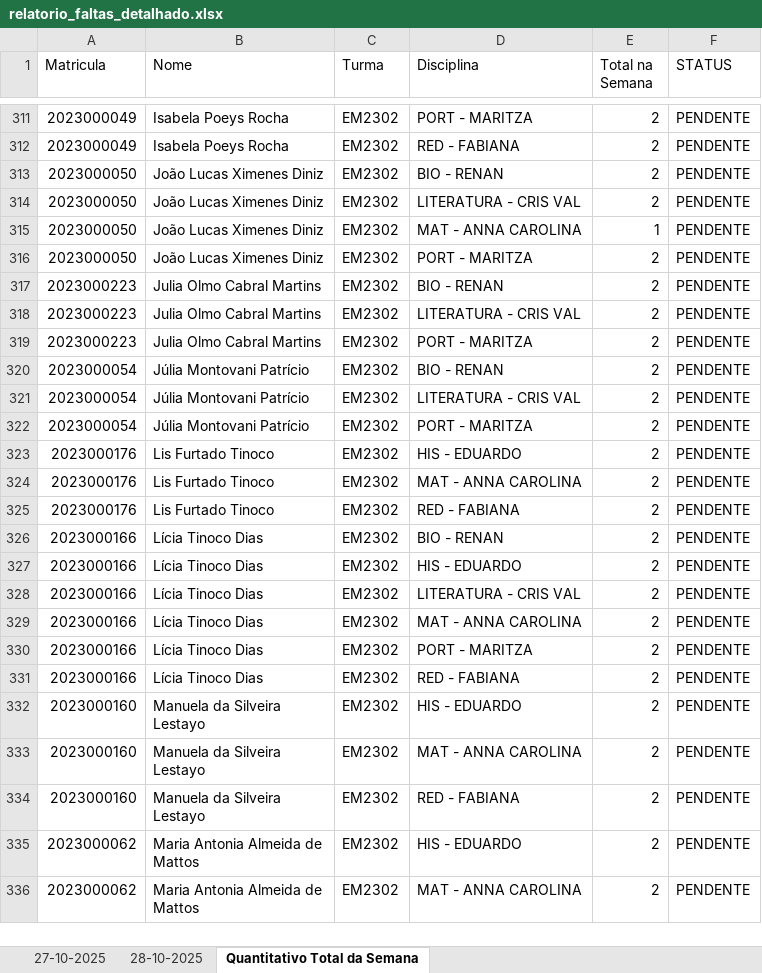
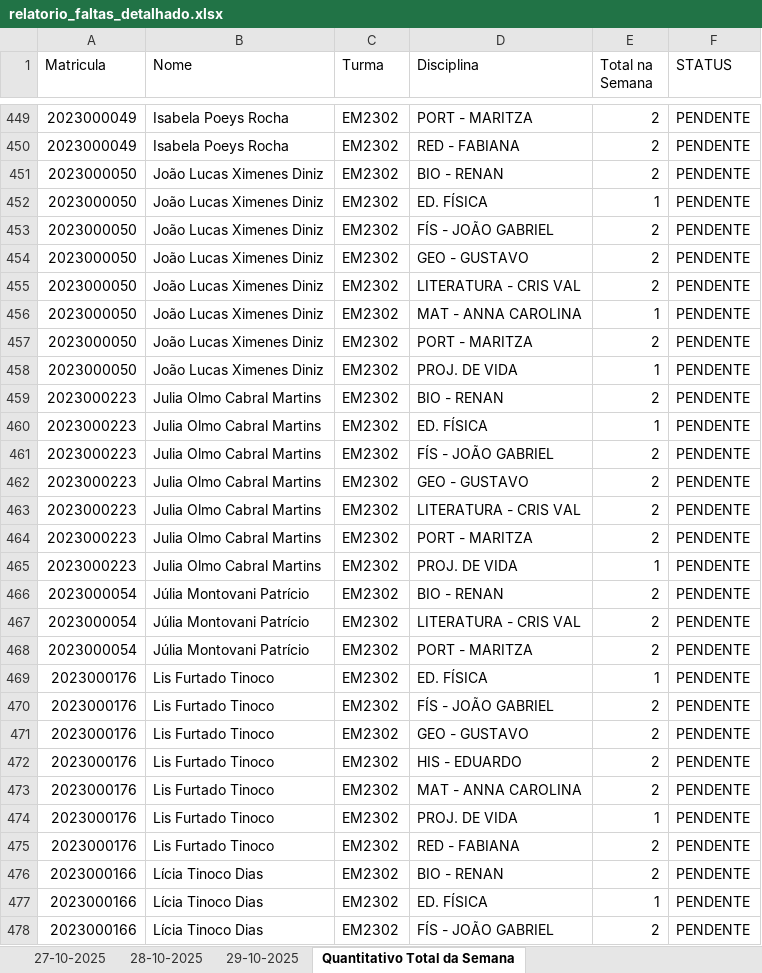
Before and after one commit to rcmnzs/frequencia, an Excel workbook: relatorios/relatorio_faltas_detalhado.xlsx, sheet Quantitativo Total da Semana, drawn as a sheet; only a part is shown, gaps mark what is left out; the shorter side is filled out with more unchanged rows; values as stored, in another font and other column widths than the file's, no cell formats; conditional formats not drawn; the diff covers the shown part only; the diff names each change by its address in the sheet, - before the commit and + after, or states it on an @@ line.

```diff
--- a/relatorios/relatorio_faltas_detalhado.xlsx (sheet Quantitativo Total da Semana)
+++ b/relatorios/relatorio_faltas_detalhado.xlsx (sheet Quantitativo Total da Semana)
+sheet tab: 29-10-2025
+row 452: 2023000050 | João Lucas Ximenes Diniz | EM2302 | ED. FÍSICA | 1 | PENDENTE
+row 453: 2023000050 | João Lucas Ximenes Diniz | EM2302 | FÍS - JOÃO GABRIEL | 2 | PENDENTE
+row 454: 2023000050 | João Lucas Ximenes Diniz | EM2302 | GEO - GUSTAVO | 2 | PENDENTE
+row 458: 2023000050 | João Lucas Ximenes Diniz | EM2302 | PROJ. DE VIDA | 1 | PENDENTE
+row 460: 2023000223 | Julia Olmo Cabral Martins | EM2302 | ED. FÍSICA | 1 | PENDENTE
+row 461: 2023000223 | Julia Olmo Cabral Martins | EM2302 | FÍS - JOÃO GABRIEL | 2 | PENDENTE
+row 462: 2023000223 | Julia Olmo Cabral Martins | EM2302 | GEO - GUSTAVO | 2 | PENDENTE
+row 465: 2023000223 | Julia Olmo Cabral Martins | EM2302 | PROJ. DE VIDA | 1 | PENDENTE
+row 469: 2023000176 | Lis Furtado Tinoco | EM2302 | ED. FÍSICA | 1 | PENDENTE
+row 470: 2023000176 | Lis Furtado Tinoco | EM2302 | FÍS - JOÃO GABRIEL | 2 | PENDENTE
+row 471: 2023000176 | Lis Furtado Tinoco | EM2302 | GEO - GUSTAVO | 2 | PENDENTE
+row 474: 2023000176 | Lis Furtado Tinoco | EM2302 | PROJ. DE VIDA | 1 | PENDENTE
+row 477: 2023000166 | Lícia Tinoco Dias | EM2302 | ED. FÍSICA | 1 | PENDENTE
+row 478: 2023000166 | Lícia Tinoco Dias | EM2302 | FÍS - JOÃO GABRIEL | 2 | PENDENTE
```
Also changed, not shown: 170 added rows, 1 removed row and 9 edited cells elsewhere in this sheet, sheet 28-10-2025, cell formats, 3 other files.
